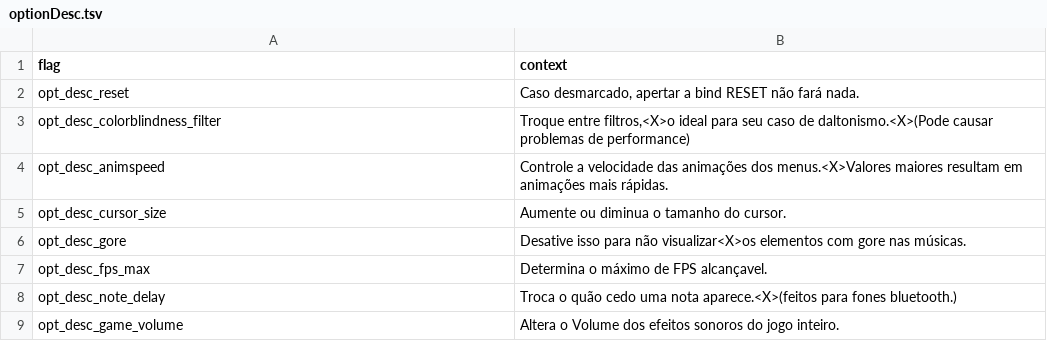
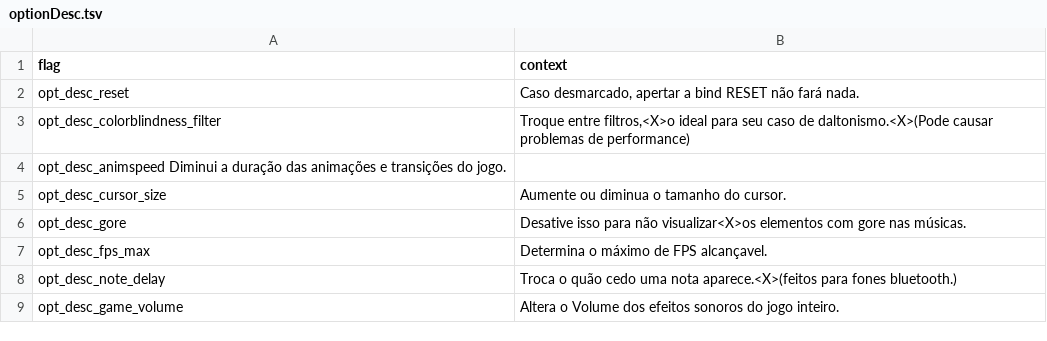
Before and after one commit to MatheusSilver/Deboa-Deboa, a TSV file: assets/locales/pt-BR/optionDesc.tsv, drawn as a sheet; only a part is shown.

Commit message:
feat: implementação melhorada das animações reduzidas

```diff
--- a/assets/locales/pt-BR/optionDesc.tsv
+++ b/assets/locales/pt-BR/optionDesc.tsv
@@ -3,3 +3,3 @@ opt_desc_reset	Caso desmarcado, apertar a bind RESET não fará nada.
 opt_desc_colorblindness_filter	Troque entre filtros,<X>o ideal para seu caso de daltonismo.<X>(Pode causar problemas de performance)
-opt_desc_animspeed	Controle a velocidade das animações dos menus.<X>Valores maiores resultam em animações mais rápidas.
+opt_desc_animspeed  Diminui a duração das animações e transições do jogo.
 opt_desc_cursor_size	Aumente ou diminua o tamanho do cursor.
```
Also changed, not shown: assets/locales/en-US/optionDesc.tsv, assets/locales/en-US/optionName.tsv, 13 other files.
